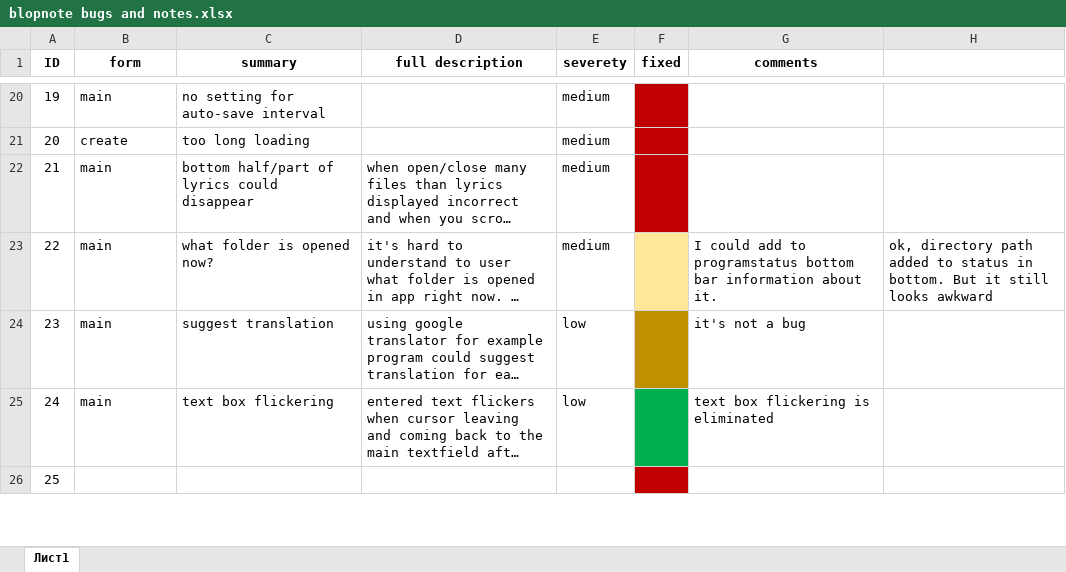
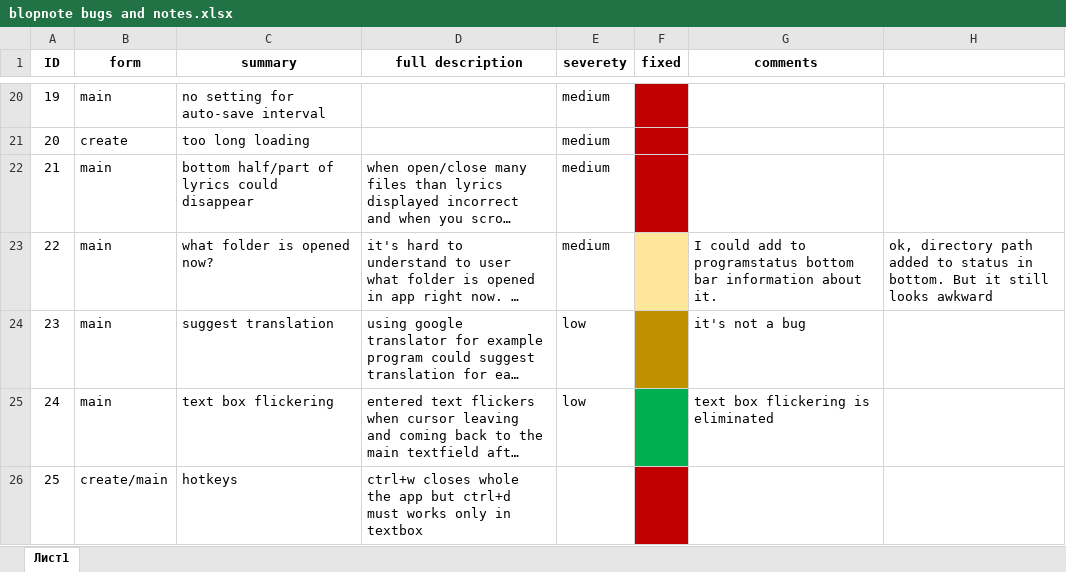
Before and after one commit to Slowpool/Blopnote, an Excel workbook: Blopnote/blopnote bugs and notes.xlsx, sheet Лист1, drawn as a sheet; only a part is shown, gaps mark what is left out; long unchanged cells end in …; values as stored, in another font and other column widths than the file's, no borders; the diff covers the shown part only; the diff names each change by its address in the sheet, - before the commit and + after, or states it on an @@ line.

Commit message:
ctrl+w added

```diff
--- a/Blopnote/blopnote bugs and notes.xlsx (sheet Лист1)
+++ b/Blopnote/blopnote bugs and notes.xlsx (sheet Лист1)
-B26 (form): (empty)
+B26 (form): create/main
-C26 (summary): (empty)
+C26 (summary): hotkeys
-D26 (full description): (empty)
+D26 (full description): ctrl+w closes whole the app but ctrl+d must works only in textbox
```
Also changed, not shown: 11 edited cells and cell formats elsewhere in this sheet, 2 other files.
